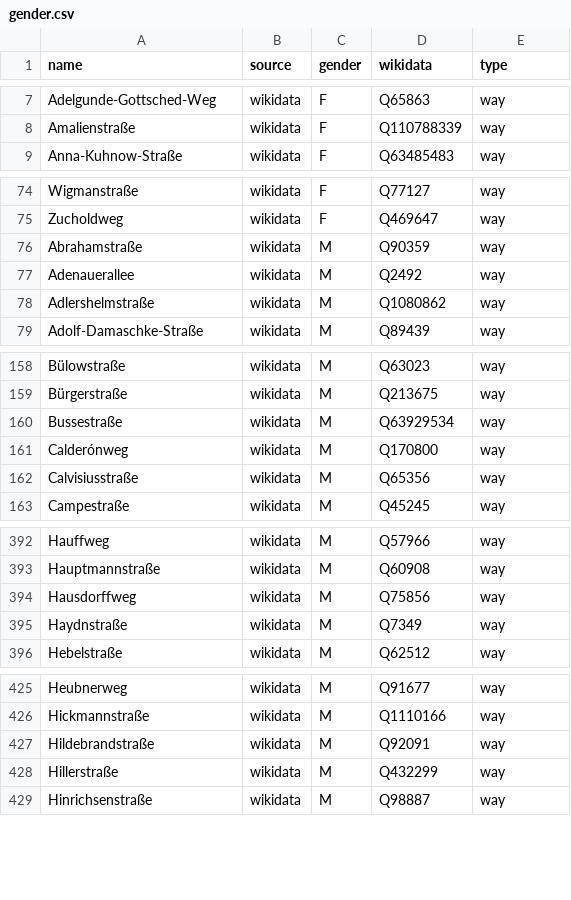
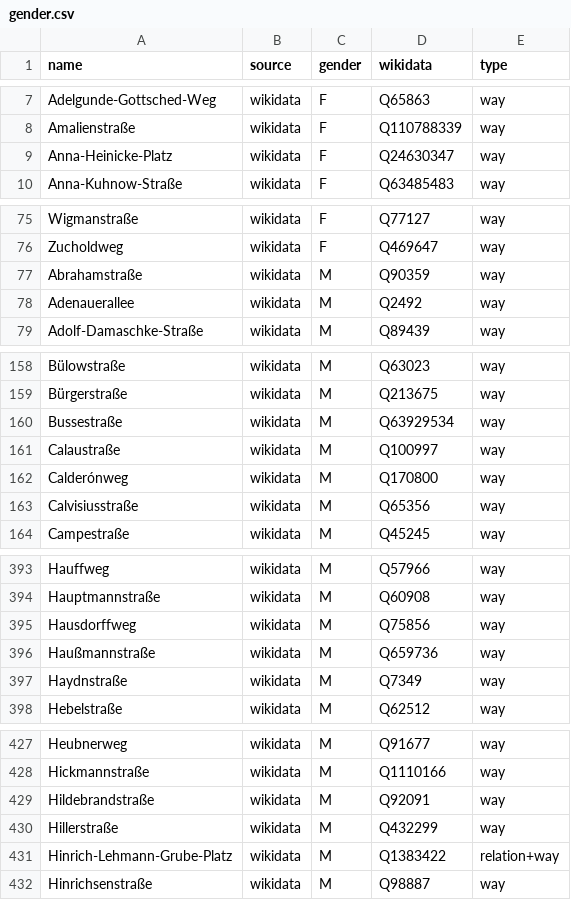
Before and after one commit to EqualStreetNames/equalstreetnames-leipzig, a CSV file: data/gender.csv, drawn as a sheet; only a part is shown, gaps mark what is left out; the diff covers the shown part only.

```diff
--- a/data/gender.csv
+++ b/data/gender.csv
@@ -8,2 +8,3 @@ Adelgunde-Gottsched-Weg,wikidata,F,Q65863,way
 Amalienstraße,wikidata,F,Q110788339,way
+Anna-Heinicke-Platz,wikidata,F,Q24630347,way
 Anna-Kuhnow-Straße,wikidata,F,Q63485483,way
@@ -77,3 +78,2 @@ Abrahamstraße,wikidata,M,Q90359,way
 Adenauerallee,wikidata,M,Q2492,way
-Adlershelmstraße,wikidata,M,Q1080862,way
 Adolf-Damaschke-Straße,wikidata,M,Q89439,way
@@ -160,2 +160,3 @@ Bürgerstraße,wikidata,M,Q213675,way
 Bussestraße,wikidata,M,Q63929534,way
+Calaustraße,wikidata,M,Q100997,way
 Calderónweg,wikidata,M,Q170800,way
@@ -394,2 +395,3 @@ Hauptmannstraße,wikidata,M,Q60908,way
 Hausdorffweg,wikidata,M,Q75856,way
+Haußmannstraße,wikidata,M,Q659736,way
 Haydnstraße,wikidata,M,Q7349,way
@@ -428,2 +430,3 @@ Hildebrandstraße,wikidata,M,Q92091,way
 Hillerstraße,wikidata,M,Q432299,way
+Hinrich-Lehmann-Grube-Platz,wikidata,M,Q1383422,relation+way
 Hinrichsenstraße,wikidata,M,Q98887,way
```
Also changed, not shown: 3 added rows elsewhere in this file, data/other.csv, 4 other files.
